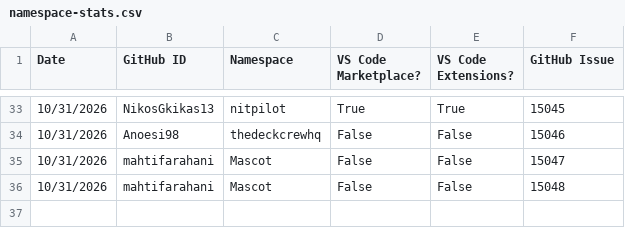
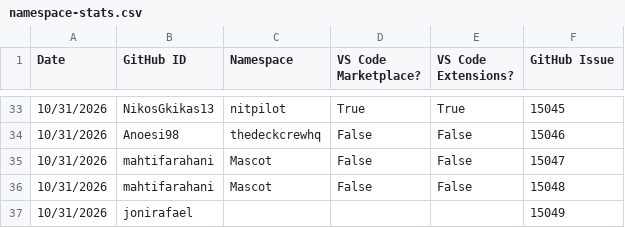
Before and after one commit to EclipseFdn/open-vsx.org, a CSV file: namespace-stats/namespace-stats.csv, drawn as a sheet; only a part is shown, gaps mark what is left out; the diff names each change by its address in the sheet, - before the commit and + after, or states it on an @@ line.

```diff
--- a/namespace-stats/namespace-stats.csv
+++ b/namespace-stats/namespace-stats.csv
+row 37: 10/31/2026 | jonirafael |  |  |  | 15049
```
